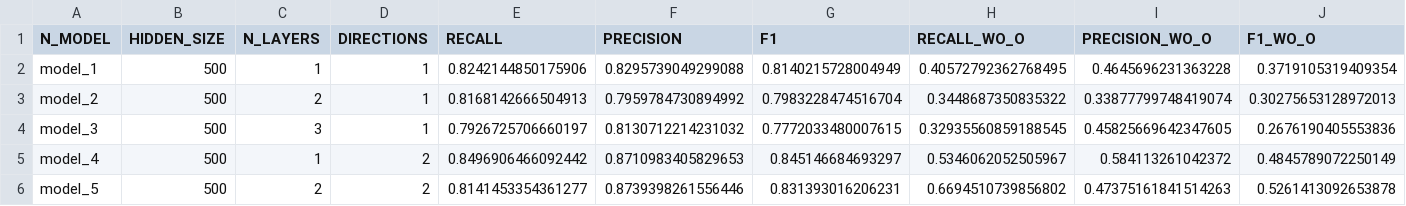
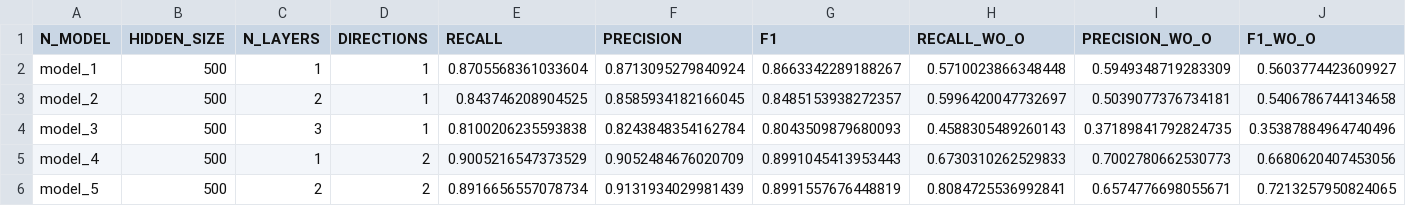
Before and after one commit to NLP-Reichman/assignment-2-ner-yair-and-idan, a CSV file: NER_results_glove.csv, drawn as a sheet; only a part is shown; the diff covers the shown part only.

Commit message:
Submit assignment results from Colab

```diff
--- a/NER_results_glove.csv
+++ b/NER_results_glove.csv
@@ -1,6 +1,6 @@
 N_MODEL,HIDDEN_SIZE,N_LAYERS,DIRECTIONS,RECALL,PRECISION,F1,RECALL_WO_O,PRECISION_WO_O,F1_WO_O
-model_1,500,1,1,0.8242144850175906,0.8295739049299088,0.8140215728004949,0.40572792362768495,0.4645696231363228,0.3719105319409354
-model_2,500,2,1,0.8168142666504913,0.7959784730894992,0.7983228474516704,0.3448687350835322,0.33877799748419074,0.30275653128972013
-model_3,500,3,1,0.7926725706660197,0.8130712214231032,0.7772033480007615,0.32935560859188545,0.45825669642347605,0.2676190405553836
-model_4,500,1,2,0.8496906466092442,0.8710983405829653,0.845146684693297,0.5346062052505967,0.584113261042372,0.4845789072250149
-model_5,500,2,2,0.8141453354361277,0.8739398261556446,0.831393016206231,0.6694510739856802,0.47375161841514263,0.5261413092653878
+model_1,500,1,1,0.8705568361033604,0.8713095279840924,0.8663342289188267,0.5710023866348448,0.5949348719283309,0.5603774423609927
+model_2,500,2,1,0.843746208904525,0.8585934182166045,0.8485153938272357,0.5996420047732697,0.5039077376734181,0.5406786744134658
+model_3,500,3,1,0.8100206235593838,0.8243848354162784,0.8043509879680093,0.4588305489260143,0.37189841792824735,0.35387884964740496
+model_4,500,1,2,0.9005216547373529,0.9052484676020709,0.8991045413953443,0.6730310262529833,0.7002780662530773,0.6680620407453056
+model_5,500,2,2,0.8916656557078734,0.9131934029981439,0.8991557676448819,0.8084725536992841,0.6574776698055671,0.7213257950824065
```
Also changed, not shown: 24 edited cells elsewhere in this file, 1 other file.
